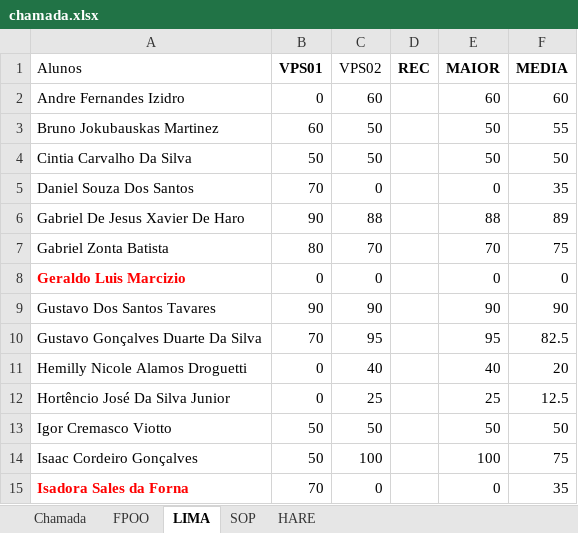
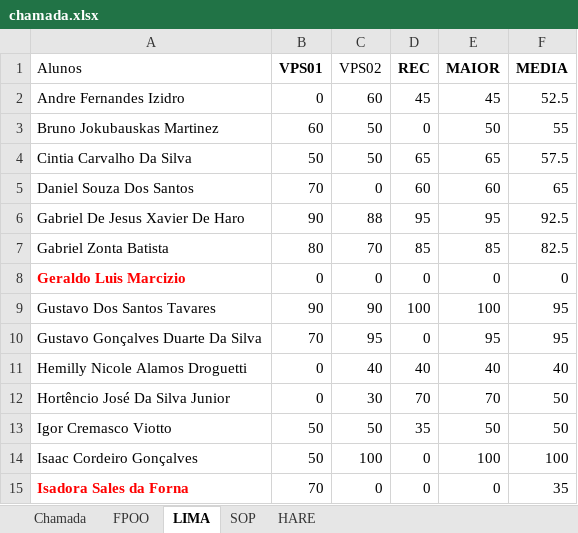
Before and after one commit to wellifabio/senai2022, an Excel workbook: 1des/chamada.xlsx, sheet LIMA, drawn as a sheet; only a part is shown; values as stored, in another font and other column widths than the file's, no borders; conditional formats not drawn; the diff covers the shown part only; the diff names each change by its address in the sheet, - before the commit and + after, or states it on an @@ line.

```diff
--- a/1des/chamada.xlsx (sheet LIMA)
+++ b/1des/chamada.xlsx (sheet LIMA)
-D2 (REC): (empty)
+D2 (REC): 45
-E2 (MAIOR): 60
+E2 (MAIOR): 45
-F2 (MEDIA): 60
+F2 (MEDIA): 52.5
-D3 (REC): (empty)
+D3 (REC): 0
-D4 (REC): (empty)
+D4 (REC): 65
-E4 (MAIOR): 50
+E4 (MAIOR): 65
-F4 (MEDIA): 50
+F4 (MEDIA): 57.5
-D5 (REC): (empty)
+D5 (REC): 60
-E5 (MAIOR): 0
+E5 (MAIOR): 60
-F5 (MEDIA): 35
+F5 (MEDIA): 65
-D6 (REC): (empty)
+D6 (REC): 95
-E6 (MAIOR): 88
+E6 (MAIOR): 95
-F6 (MEDIA): 89
+F6 (MEDIA): 92.5
-D7 (REC): (empty)
+D7 (REC): 85
-E7 (MAIOR): 70
+E7 (MAIOR): 85
-F7 (MEDIA): 75
+F7 (MEDIA): 82.5
-D8 (REC): (empty)
+D8 (REC): 0
-D9 (REC): (empty)
+D9 (REC): 100
-E9 (MAIOR): 90
+E9 (MAIOR): 100
-F9 (MEDIA): 90
+F9 (MEDIA): 95
-D10 (REC): (empty)
+D10 (REC): 0
-F10 (MEDIA): 82.5
+F10 (MEDIA): 95
-D11 (REC): (empty)
+D11 (REC): 40
-F11 (MEDIA): 20
+F11 (MEDIA): 40
-C12 (VPS02): 25
+C12 (VPS02): 30
-D12 (REC): (empty)
+D12 (REC): 70
-E12 (MAIOR): 25
+E12 (MAIOR): 70
-F12 (MEDIA): 12.5
+F12 (MEDIA): 50
-D13 (REC): (empty)
+D13 (REC): 35
-D14:D15 (REC): (empty)
+D14:D15 (REC): 0
-F14 (MEDIA): 75
+F14 (MEDIA): 100
```
Also changed, not shown: 47 edited cells elsewhere in this sheet, sheet Chamada, formulas that keep their value.
